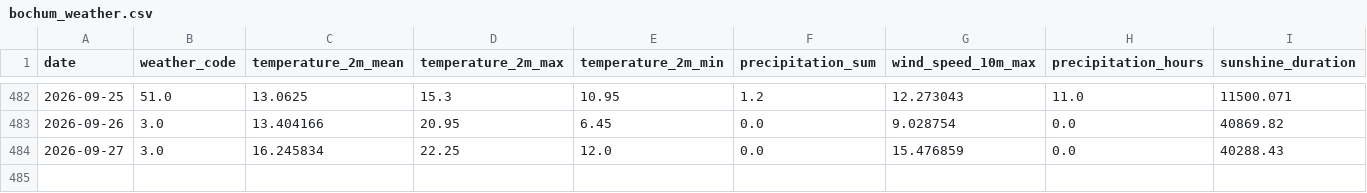
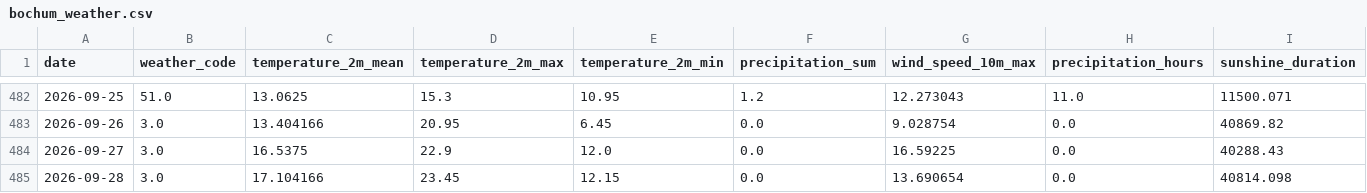
Before and after one commit to fischer-jonas/bbq-tableau, a CSV file: bochum_weather.csv, drawn as a sheet; only a part is shown, gaps mark what is left out.

Commit message:
Daily weather update

```diff
--- a/bochum_weather.csv
+++ b/bochum_weather.csv
@@ -483,2 +483,3 @@ date,weather_code,temperature_2m_mean,temperature_2m_max,temperature_2m_min,prec
 2026-09-26,3.0,13.404166,20.95,6.45,0.0,9.028754,0.0,40869.82
-2026-09-27,3.0,16.245834,22.25,12.0,0.0,15.476859,0.0,40288.43
+2026-09-27,3.0,16.5375,22.9,12.0,0.0,16.59225,0.0,40288.43
+2026-09-28,3.0,17.104166,23.45,12.15,0.0,13.690654,0.0,40814.098
```
Also changed, not shown: glfi.csv.
